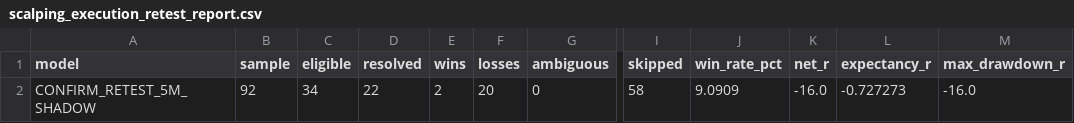
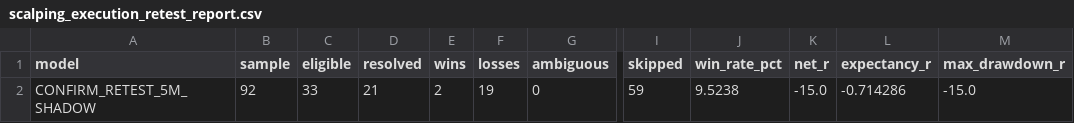
Before and after one commit to KikikJourney/Crypto-Scanner, a CSV file: data/scalping_execution_retest_report.csv, drawn as a sheet; only a part is shown, gaps mark what is left out; the diff names each change by its address in the sheet, - before the commit and + after, or states it on an @@ line.

```diff
--- a/data/scalping_execution_retest_report.csv
+++ b/data/scalping_execution_retest_report.csv
-C2 (eligible): 34
+C2 (eligible): 33
-D2 (resolved): 22
+D2 (resolved): 21
-F2 (losses): 20
+F2 (losses): 19
-I2 (skipped): 58
+I2 (skipped): 59
-J2 (win_rate_pct): 9.0909
+J2 (win_rate_pct): 9.5238
-K2 (net_r): -16.0
+K2 (net_r): -15.0
-L2 (expectancy_r): -0.727273
+L2 (expectancy_r): -0.714286
-M2 (max_drawdown_r): -16.0
+M2 (max_drawdown_r): -15.0
```
Also changed, not shown: data/crypto_universe.csv, data/scalping_execution_retest.csv, 4 other files.
